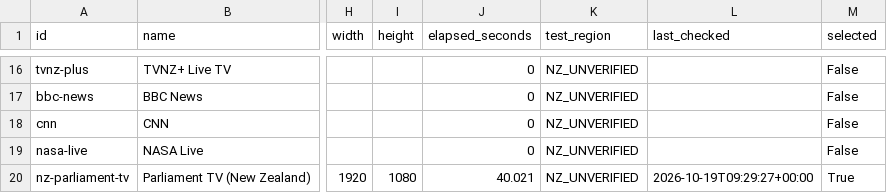
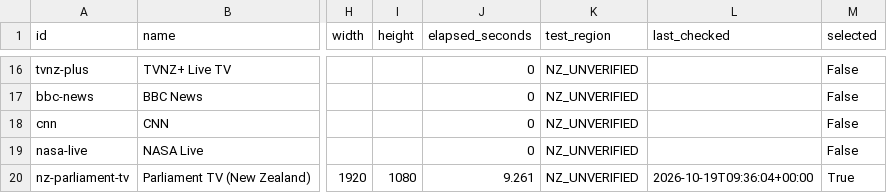
Before and after one commit to suki827/tvbox-config, a CSV file: english_hd_verification.csv, drawn as a sheet; only a part is shown, gaps mark what is left out; the diff covers the shown part only; the diff names each change by its address in the sheet, - before the commit and + after, or states it on an @@ line.

```diff
--- a/english_hd_verification.csv
+++ b/english_hd_verification.csv
-J20 (elapsed_seconds): 40.021
+J20 (elapsed_seconds): 9.261
-L20 (last_checked): 2026-10-19T09:29:27+00:00
+L20 (last_checked): 2026-10-19T09:36:04+00:00
```
Also changed, not shown: 43 edited cells elsewhere in this file, 2 other files.
